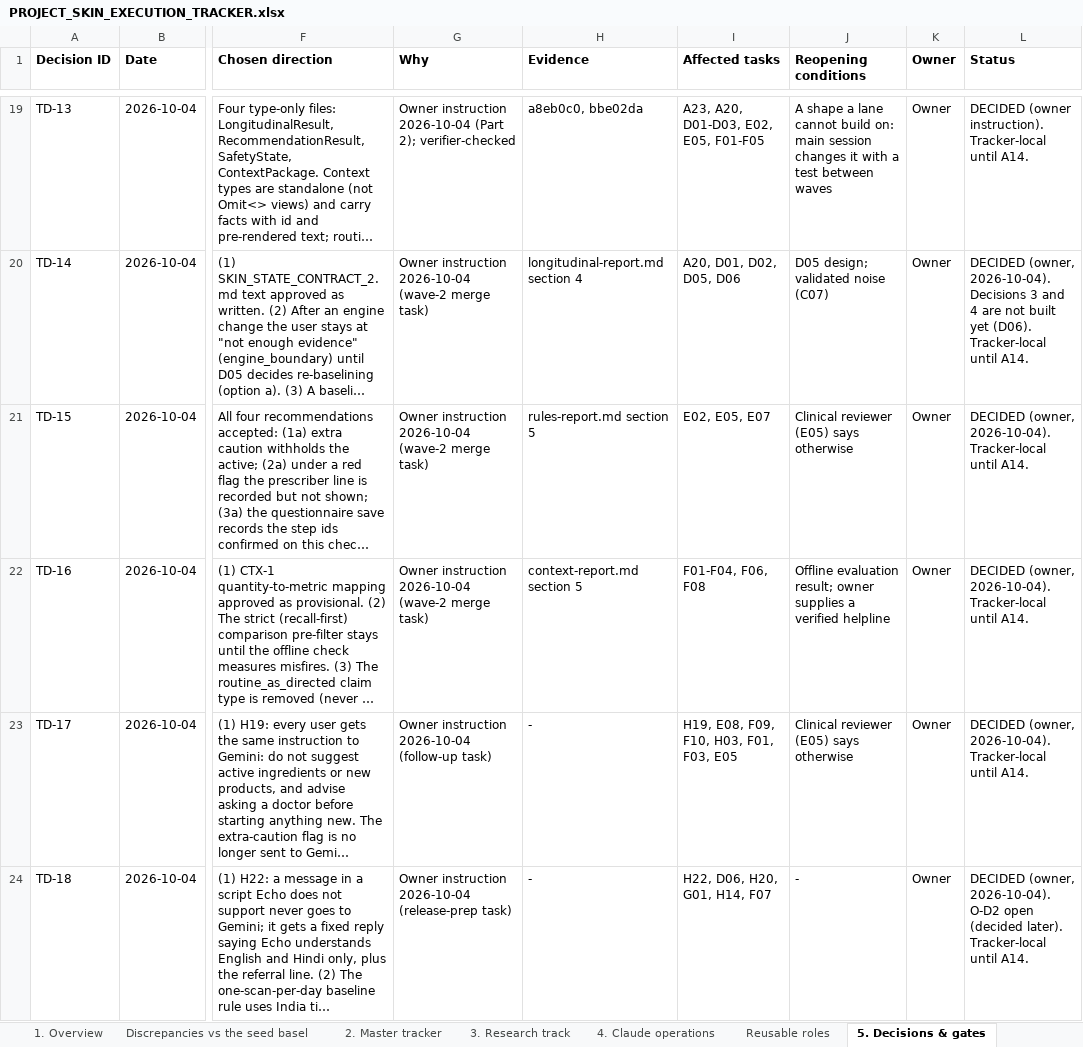
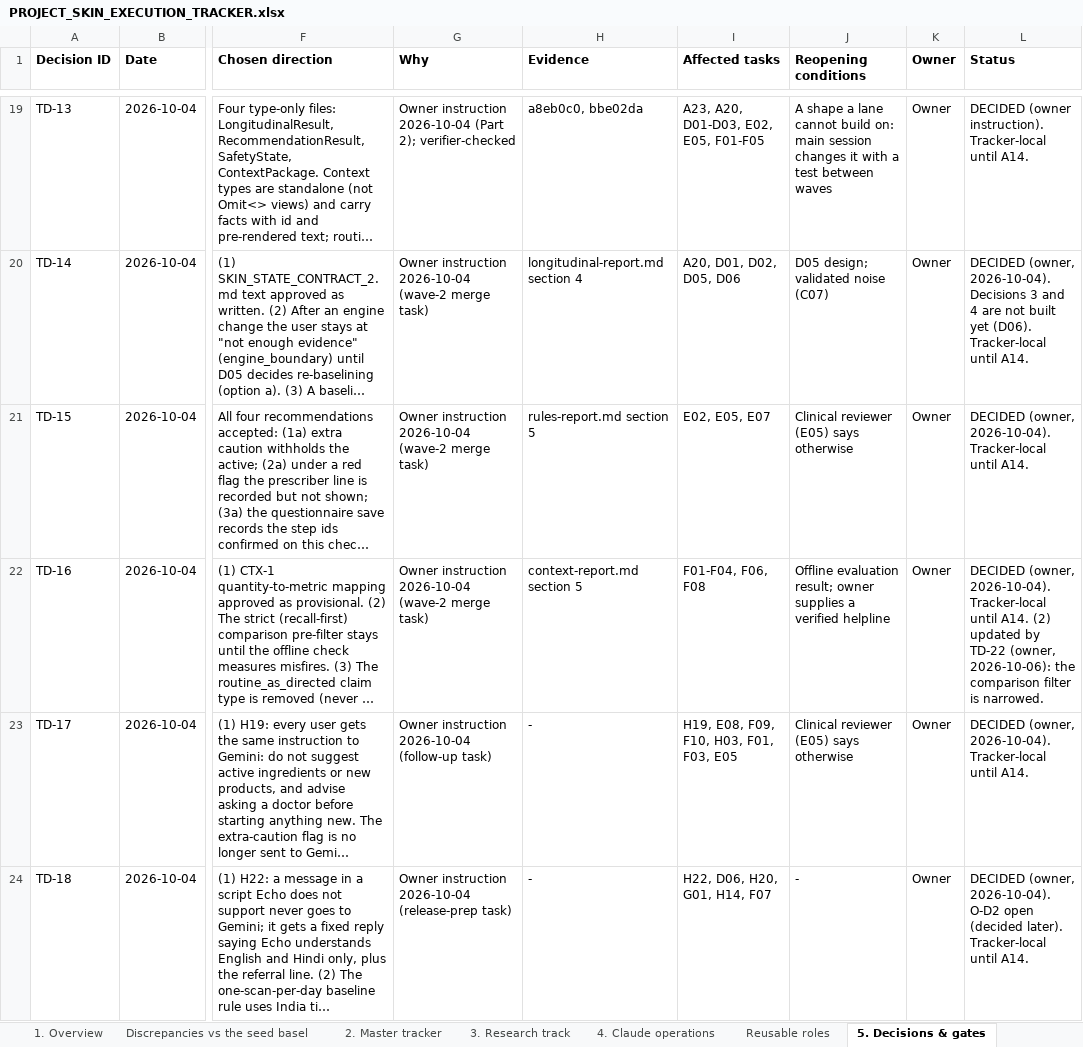
Before and after one commit to Divit-aggarwal/skin-check, an Excel workbook: docs/PROJECT_SKIN_EXECUTION_TRACKER.xlsx, sheet 5. Decisions & gates, drawn as a sheet; only a part is shown, gaps mark what is left out; long unchanged cells end in …; values as stored, in another font and other column widths than the file's, no borders; the diff covers the shown part only; the diff names each change by its address in the sheet, - before the commit and + after, or states it on an @@ line.

```diff
--- a/docs/PROJECT_SKIN_EXECUTION_TRACKER.xlsx (sheet 5. Decisions & gates)
+++ b/docs/PROJECT_SKIN_EXECUTION_TRACKER.xlsx (sheet 5. Decisions & gates)
-L22 (Status): …until A14.
+L22 (Status): …until A14. (2) updated by TD-22 (owner, 2026-10-06): the comparison filter is narrowed.
```
Also changed, not shown: 1 added row elsewhere in this sheet, 1 other file.
